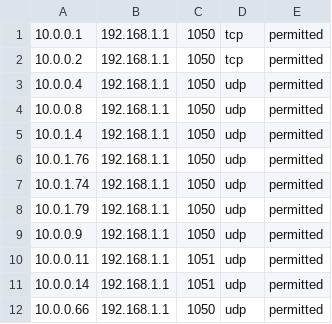
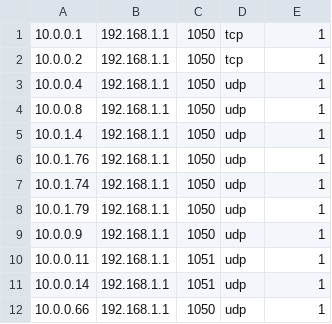
Before and after one commit to jmathet/Data_Mining_firewall, a CSV file: data_mining/logs_test_simple.csv, drawn as a sheet.

```diff
--- a/data_mining/logs_test_simple.csv
+++ b/data_mining/logs_test_simple.csv
@@ -1,12 +1,12 @@
-10.0.0.1,192.168.1.1,1050,tcp,permitted
-10.0.0.2,192.168.1.1,1050,tcp,permitted
-10.0.0.4,192.168.1.1,1050,udp,permitted
-10.0.0.8,192.168.1.1,1050,udp,permitted
-10.0.1.4,192.168.1.1,1050,udp,permitted
-10.0.1.76,192.168.1.1,1050,udp,permitted
-10.0.1.74,192.168.1.1,1050,udp,permitted
-10.0.1.79,192.168.1.1,1050,udp,permitted
-10.0.0.9,192.168.1.1,1050,udp,permitted
-10.0.0.11,192.168.1.1,1051,udp,permitted
-10.0.0.14,192.168.1.1,1051,udp,permitted
-10.0.0.66,192.168.1.1,1050,udp,permitted
+10.0.0.1,192.168.1.1,1050,tcp,1
+10.0.0.2,192.168.1.1,1050,tcp,1
+10.0.0.4,192.168.1.1,1050,udp,1
+10.0.0.8,192.168.1.1,1050,udp,1
+10.0.1.4,192.168.1.1,1050,udp,1
+10.0.1.76,192.168.1.1,1050,udp,1
+10.0.1.74,192.168.1.1,1050,udp,1
+10.0.1.79,192.168.1.1,1050,udp,1
+10.0.0.9,192.168.1.1,1050,udp,1
+10.0.0.11,192.168.1.1,1051,udp,1
+10.0.0.14,192.168.1.1,1051,udp,1
+10.0.0.66,192.168.1.1,1050,udp,1
```
Also changed, not shown: 1 other file.
